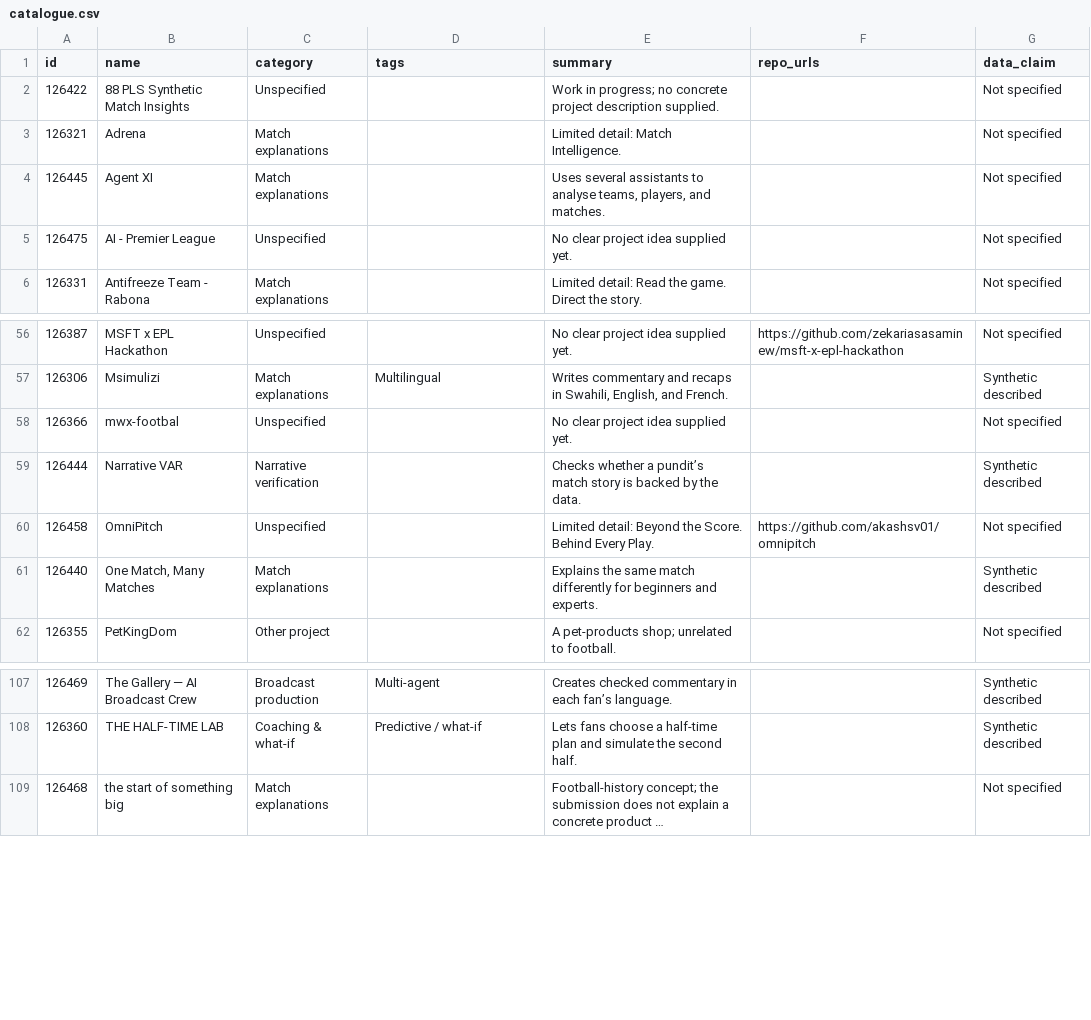
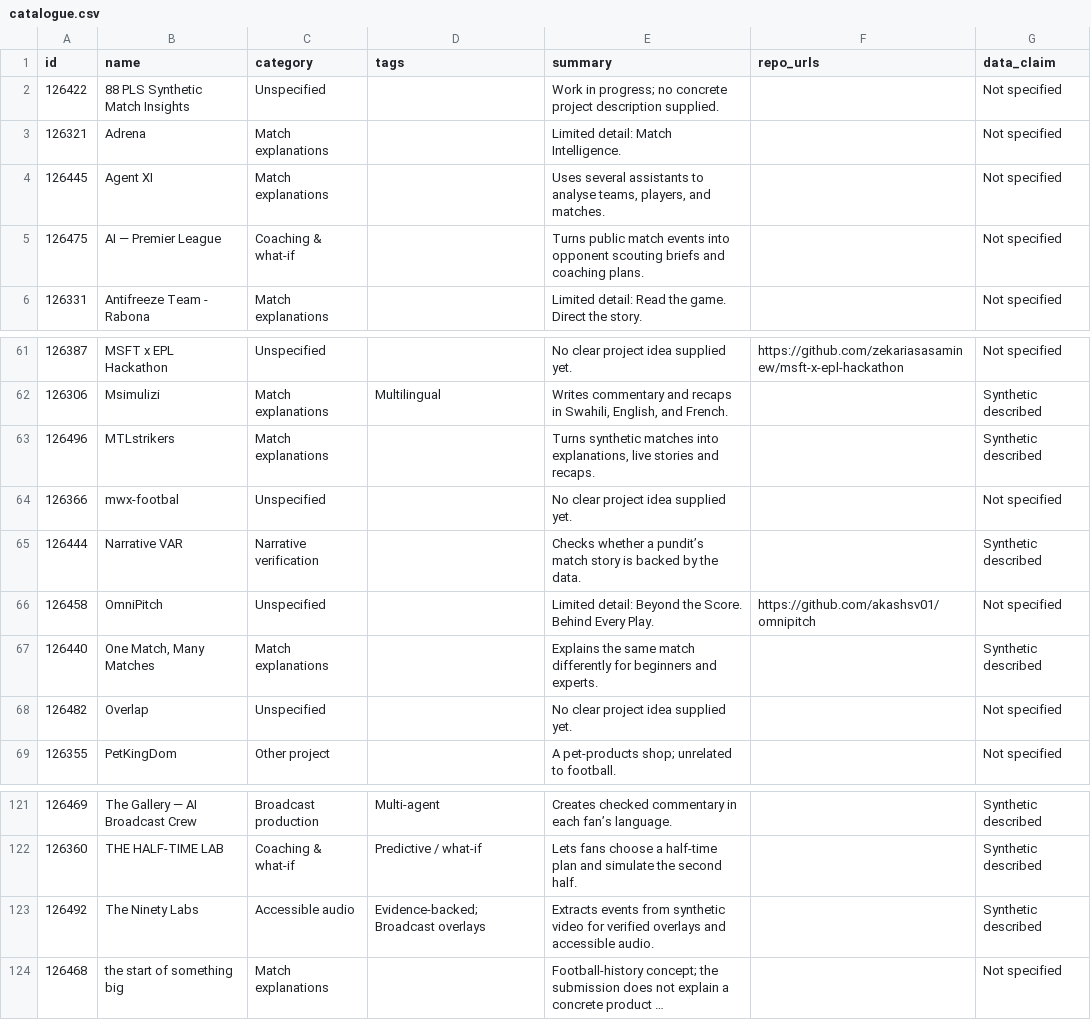
Before and after one commit to taka6745/insidethegame, a CSV file: competitors/data/catalogue.csv, drawn as a sheet; only a part is shown, gaps mark what is left out; long unchanged cells end in …; the diff covers the shown part only; the diff names each change by its address in the sheet, - before the commit and + after, or states it on an @@ line.

```diff
--- a/competitors/data/catalogue.csv
+++ b/competitors/data/catalogue.csv
-B5 (name): AI - Premier League
+B5 (name): AI — Premier League
-C5 (category): Unspecified
+C5 (category): Coaching & what-if
-E5 (summary): No clear project idea supplied yet.
+E5 (summary): Turns public match events into opponent scouting briefs and coaching plans.
+row 63: 126496 | MTLstrikers | Match explanations |  | Turns synthetic matches into explanations, live stories and recaps. |  | Synthetic described
+row 68: 126482 | Overlap | Unspecified |  | No clear project idea supplied yet. |  | Not specified
+row 123: 126492 | The Ninety Labs | Accessible audio | Evidence-backed; Broadcast overlays | Extracts events from synthetic video for verified overlays and accessible audio. |  | Synthetic described
```
Also changed, not shown: 12 added rows elsewhere in this file, 55 other files.
